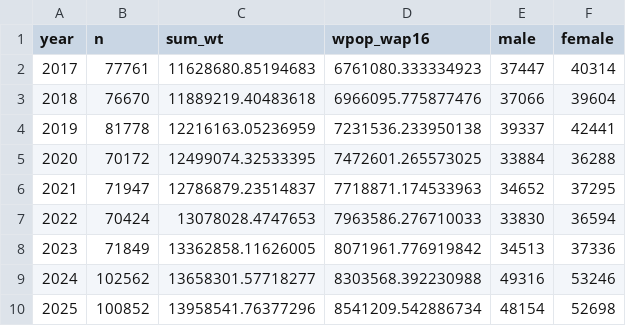
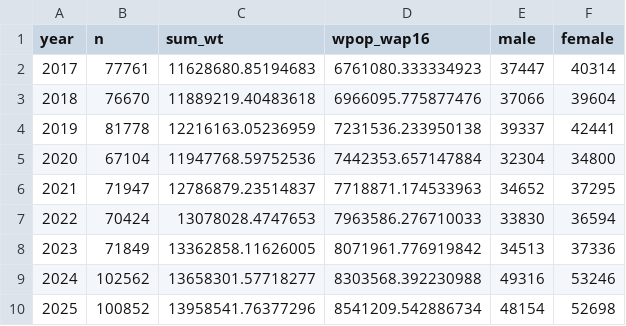
Before and after one commit to allegra-saggese/rwa-trs, a CSV file: NISR/Labour-Force-Survey-LFS/logs/stata_checks.csv, drawn as a sheet.

```diff
--- a/NISR/Labour-Force-Survey-LFS/logs/stata_checks.csv
+++ b/NISR/Labour-Force-Survey-LFS/logs/stata_checks.csv
@@ -4,3 +4,3 @@ year,n,sum_wt,wpop_wap16,male,female
 2019,81778,12216163.05236959,7231536.233950138,39337,42441
-2020,70172,12499074.32533395,7472601.265573025,33884,36288
+2020,67104,11947768.59752536,7442353.657147884,32304,34800
 2021,71947,12786879.23514837,7718871.174533963,34652,37295
```
Also changed, not shown: 38 other files.
